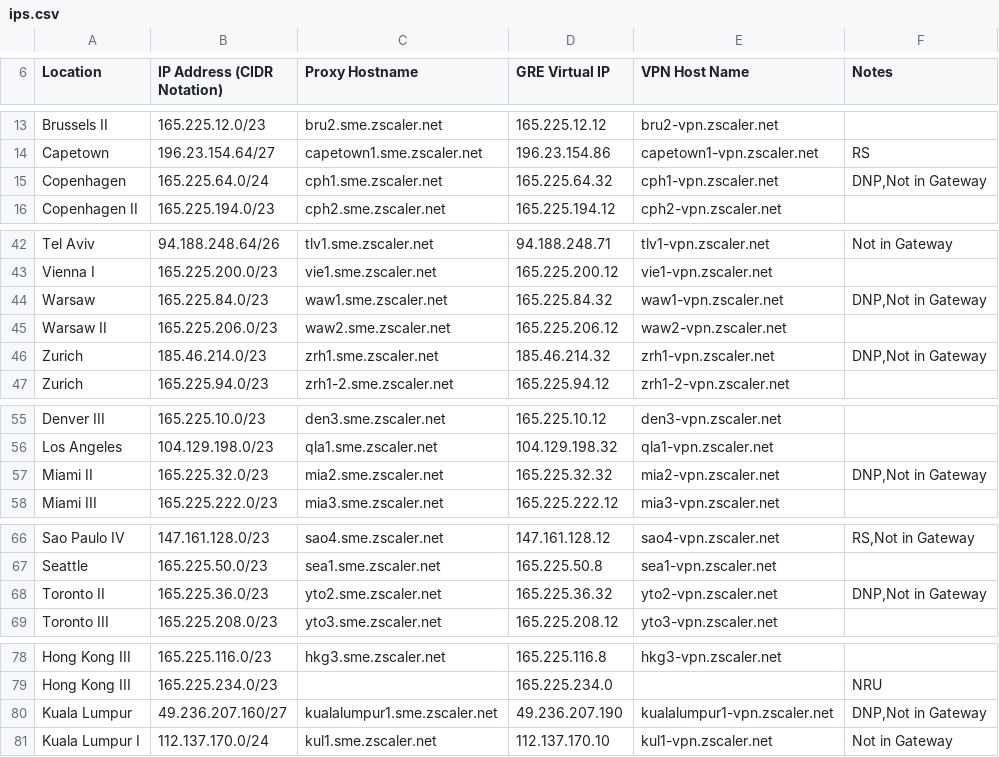
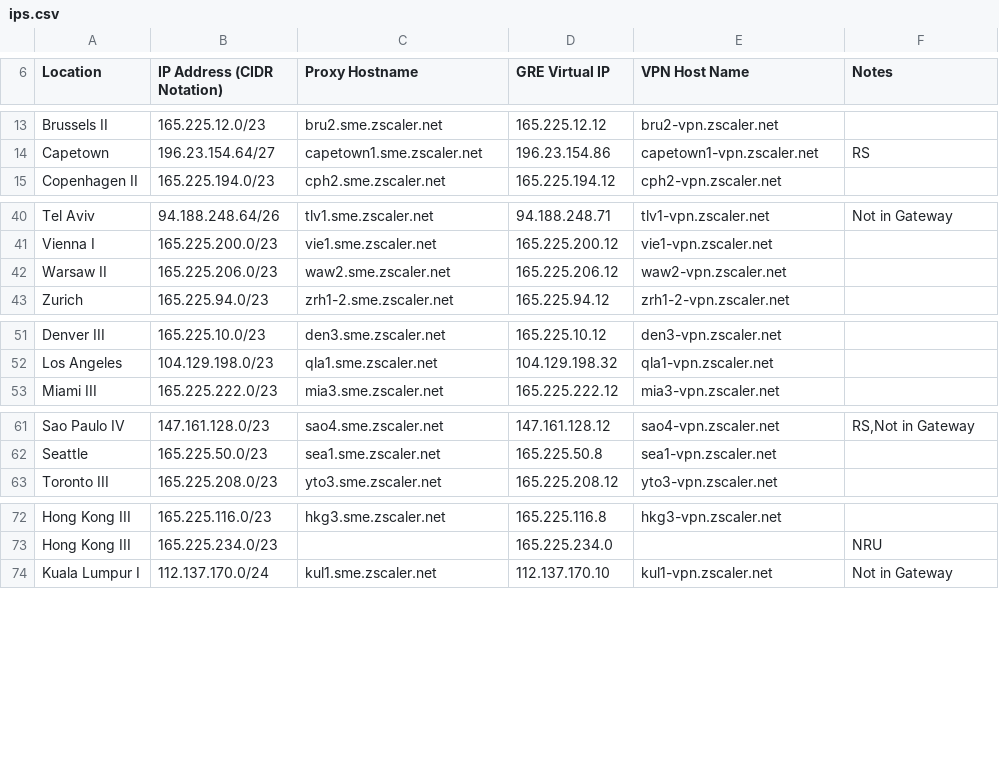
Before and after one commit to donantoniosantos/zscaler-ip-check, a CSV file: ips.csv, drawn as a sheet; only a part is shown, gaps mark what is left out; the diff covers the shown part only.

Commit message:
new zscaler file

```diff
--- a/ips.csv
+++ b/ips.csv
@@ -14,3 +14,2 @@ Brussels II,165.225.12.0/23,bru2.sme.zscaler.net,165.225.12.12,bru2-vpn.zscaler.
 Capetown,196.23.154.64/27,capetown1.sme.zscaler.net,196.23.154.86,capetown1-vpn.zscaler.net,RS
-Copenhagen,165.225.64.0/24,cph1.sme.zscaler.net,165.225.64.32,cph1-vpn.zscaler.net,"DNP,Not in Gateway"
 Copenhagen II,165.225.194.0/23,cph2.sme.zscaler.net,165.225.194.12,cph2-vpn.zscaler.net,
@@ -43,5 +41,3 @@ Tel Aviv,94.188.248.64/26,tlv1.sme.zscaler.net,94.188.248.71,tlv1-vpn.zscaler.ne
 Vienna I,165.225.200.0/23,vie1.sme.zscaler.net,165.225.200.12,vie1-vpn.zscaler.net,
-Warsaw,165.225.84.0/23,waw1.sme.zscaler.net,165.225.84.32,waw1-vpn.zscaler.net,"DNP,Not in Gateway"
 Warsaw II,165.225.206.0/23,waw2.sme.zscaler.net,165.225.206.12,waw2-vpn.zscaler.net,
-Zurich,185.46.214.0/23,zrh1.sme.zscaler.net,185.46.214.32,zrh1-vpn.zscaler.net,"DNP,Not in Gateway"
 Zurich,165.225.94.0/23,zrh1-2.sme.zscaler.net,165.225.94.12,zrh1-2-vpn.zscaler.net,
@@ -56,3 +52,2 @@ Denver III,165.225.10.0/23,den3.sme.zscaler.net,165.225.10.12,den3-vpn.zscaler.n
 Los Angeles,104.129.198.0/23,qla1.sme.zscaler.net,104.129.198.32,qla1-vpn.zscaler.net,
-Miami II,165.225.32.0/23,mia2.sme.zscaler.net,165.225.32.32,mia2-vpn.zscaler.net,"DNP,Not in Gateway"
 Miami III,165.225.222.0/23,mia3.sme.zscaler.net,165.225.222.12,mia3-vpn.zscaler.net,
@@ -67,3 +62,2 @@ Sao Paulo IV,147.161.128.0/23,sao4.sme.zscaler.net,147.161.128.12,sao4-vpn.zscal
 Seattle,165.225.50.0/23,sea1.sme.zscaler.net,165.225.50.8,sea1-vpn.zscaler.net,
-Toronto II,165.225.36.0/23,yto2.sme.zscaler.net,165.225.36.32,yto2-vpn.zscaler.net,"DNP,Not in Gateway"
 Toronto III,165.225.208.0/23,yto3.sme.zscaler.net,165.225.208.12,yto3-vpn.zscaler.net,
@@ -79,3 +73,2 @@ Hong Kong III,165.225.116.0/23,hkg3.sme.zscaler.net,165.225.116.8,hkg3-vpn.zscal
 Hong Kong III,165.225.234.0/23,,165.225.234.0,,NRU
-Kuala Lumpur,49.236.207.160/27,kualalumpur1.sme.zscaler.net,49.236.207.190,kualalumpur1-vpn.zscaler.net,"DNP,Not in Gateway"
 Kuala Lumpur I,112.137.170.0/24,kul1.sme.zscaler.net,112.137.170.10,kul1-vpn.zscaler.net,Not in Gateway
```
Also changed, not shown: 1 removed row elsewhere in this file.
